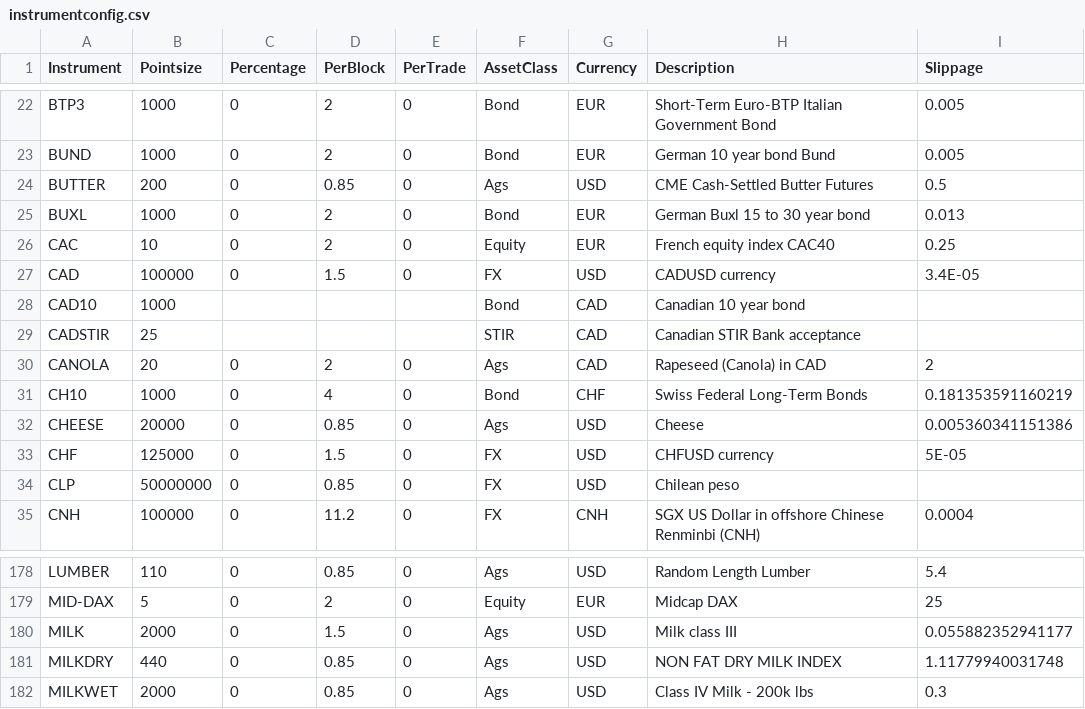
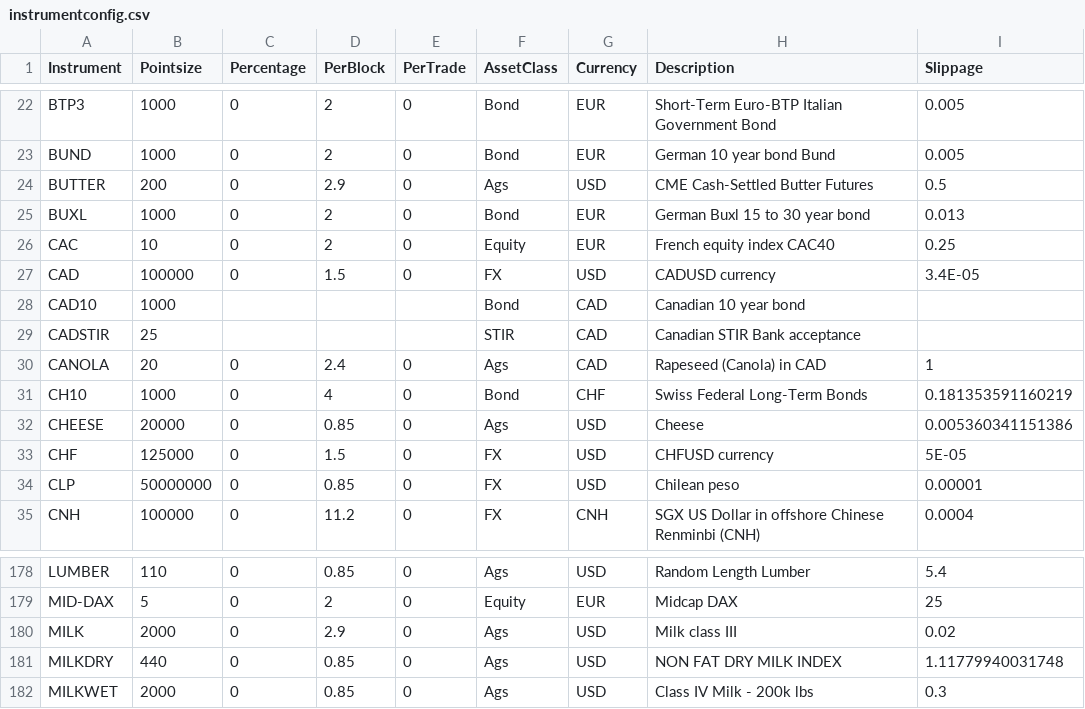
Before and after one commit to mjuhanne/pysystemtrade, a CSV file: data/futures/csvconfig/instrumentconfig.csv, drawn as a sheet; only a part is shown, gaps mark what is left out.

Commit message:
Update instrument config

```diff
--- a/data/futures/csvconfig/instrumentconfig.csv
+++ b/data/futures/csvconfig/instrumentconfig.csv
@@ -23,3 +23,3 @@ BTP3,1000,0,2,0,Bond,EUR,Short-Term Euro-BTP Italian Government Bond,0.005
 BUND,1000,0,2,0,Bond,EUR,German 10 year bond Bund,0.005
-BUTTER,200,0,0.85,0,Ags,USD,CME Cash-Settled Butter Futures,0.5
+BUTTER,200,0,2.9,0,Ags,USD,CME Cash-Settled Butter Futures,0.5
 BUXL,1000,0,2,0,Bond,EUR,German Buxl 15 to 30 year bond,0.013
@@ -29,3 +29,3 @@ CAD10,1000,,,,Bond,CAD,Canadian 10 year bond,
 CADSTIR,25,,,,STIR,CAD,Canadian STIR Bank acceptance,
-CANOLA,20,0,2,0,Ags,CAD,Rapeseed (Canola) in CAD,2
+CANOLA,20,0,2.4,0,Ags,CAD,Rapeseed (Canola) in CAD,1
 CH10,1000,0,4,0,Bond,CHF,Swiss Federal Long-Term Bonds,0.181353591160219
@@ -33,3 +33,3 @@ CHEESE,20000,0,0.85,0,Ags,USD,Cheese,0.005360341151386
 CHF,125000,0,1.5,0,FX,USD,CHFUSD currency,5E-05
-CLP,50000000,0,0.85,0,FX,USD,Chilean peso,
+CLP,50000000,0,0.85,0,FX,USD,Chilean peso,0.00001
 CNH,100000,0,11.2,0,FX,CNH,SGX US Dollar in offshore Chinese Renminbi (CNH),0.0004
@@ -179,3 +179,3 @@ LUMBER,110,0,0.85,0,Ags,USD,Random Length Lumber,5.4
 MID-DAX,5,0,2,0,Equity,EUR,Midcap DAX,25
-MILK,2000,0,1.5,0,Ags,USD,Milk class III,0.055882352941177
+MILK,2000,0,2.9,0,Ags,USD,Milk class III,0.02
 MILKDRY,440,0,0.85,0,Ags,USD,NON FAT DRY MILK INDEX,1.11779940031748
```
